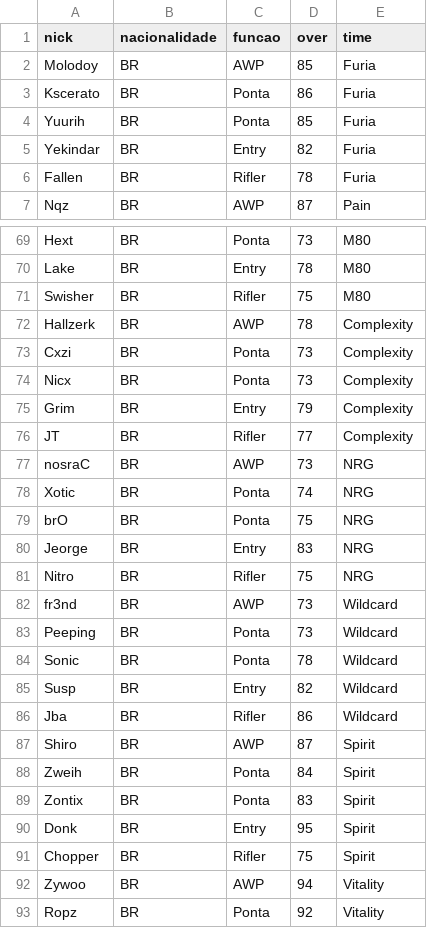
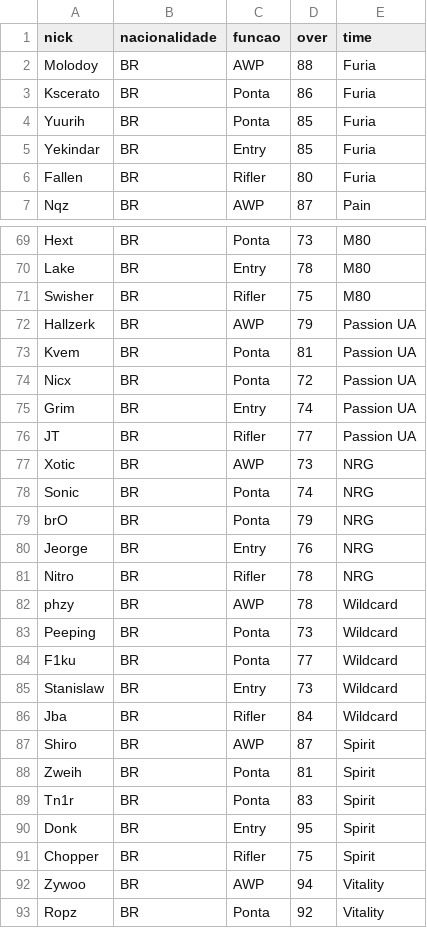
Before and after one commit to RaphaelBuenoPercy/CS2_Manager, a CSV file: jogadores.csv, drawn as a sheet; only a part is shown, gaps mark what is left out; the diff covers the shown part only.

Commit message:
atualizando a base de dados de jogadores e times

```diff
--- a/jogadores.csv
+++ b/jogadores.csv
@@ -1,7 +1,7 @@
 nick,nacionalidade,funcao,over,time
-Molodoy,BR,AWP,85,Furia
+Molodoy,BR,AWP,88,Furia
 Kscerato,BR,Ponta,86,Furia
 Yuurih,BR,Ponta,85,Furia
-Yekindar,BR,Entry,82,Furia
-Fallen,BR,Rifler,78,Furia
+Yekindar,BR,Entry,85,Furia
+Fallen,BR,Rifler,80,Furia
 Nqz,BR,AWP,87,Pain
@@ -71,20 +71,20 @@ Lake,BR,Entry,78,M80
 Swisher,BR,Rifler,75,M80
-Hallzerk,BR,AWP,78,Complexity
-Cxzi,BR,Ponta,73,Complexity
-Nicx,BR,Ponta,73,Complexity
-Grim,BR,Entry,79,Complexity
-JT,BR,Rifler,77,Complexity
-nosraC,BR,AWP,73,NRG
-Xotic,BR,Ponta,74,NRG
-brO,BR,Ponta,75,NRG
-Jeorge,BR,Entry,83,NRG
-Nitro,BR,Rifler,75,NRG
-fr3nd,BR,AWP,73,Wildcard
+Hallzerk,BR,AWP,79,Passion UA
+Kvem,BR,Ponta,81,Passion UA
+Nicx,BR,Ponta,72,Passion UA
+Grim,BR,Entry,74,Passion UA
+JT,BR,Rifler,77,Passion UA
+Xotic,BR,AWP,73,NRG
+Sonic,BR,Ponta,74,NRG
+brO,BR,Ponta,79,NRG
+Jeorge,BR,Entry,76,NRG
+Nitro,BR,Rifler,78,NRG
+phzy,BR,AWP,78,Wildcard
 Peeping,BR,Ponta,73,Wildcard
-Sonic,BR,Ponta,78,Wildcard
-Susp,BR,Entry,82,Wildcard
-Jba,BR,Rifler,86,Wildcard
+F1ku,BR,Ponta,77,Wildcard
+Stanislaw,BR,Entry,73,Wildcard
+Jba,BR,Rifler,84,Wildcard
 Shiro,BR,AWP,87,Spirit
-Zweih,BR,Ponta,84,Spirit
-Zontix,BR,Ponta,83,Spirit
+Zweih,BR,Ponta,81,Spirit
+Tn1r,BR,Ponta,83,Spirit
 Donk,BR,Entry,95,Spirit
```
Also changed, not shown: 1 added row, 1 removed row and 74 edited cells elsewhere in this file, times.csv.
